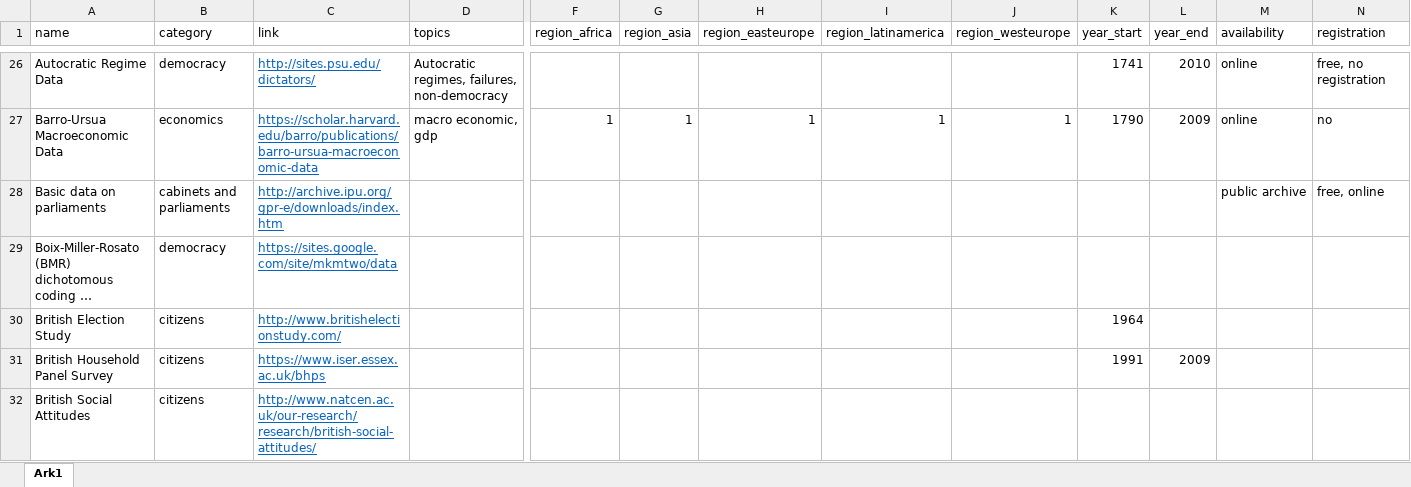
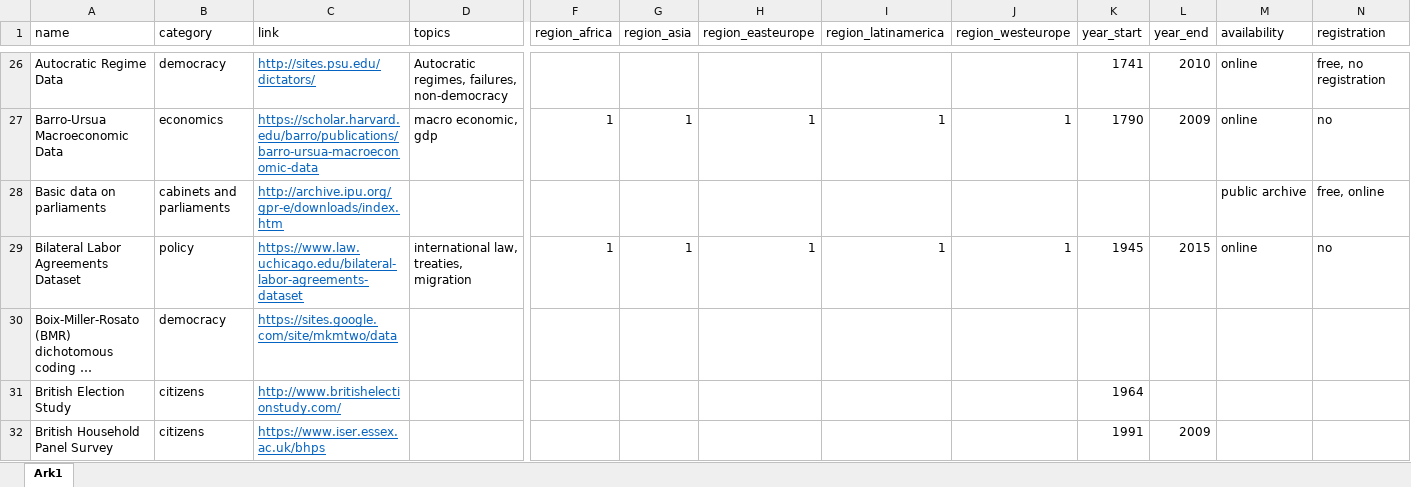
Before and after one commit to erikgahner/PolData, an Excel workbook: PolData.xlsx, sheet Ark1, drawn as a sheet; only a part is shown, gaps mark what is left out; the shorter side is filled out with more unchanged rows; long unchanged cells end in …; values as stored, in another font and other column widths than the file's, no borders; rows hold the shown columns only; the diff names each change by its address in the sheet, - before the commit and + after, or states it on an @@ line.

Commit message:
add 'Bilateral Labor Agreements Dataset'

```diff
--- a/PolData.xlsx (sheet Ark1)
+++ b/PolData.xlsx (sheet Ark1)
+row 29: Bilateral Labor Agreements Dataset | policy | https://www.law.uchicago.edu/bilateral-labor-agreements-dataset | international law, treaties, migration | 1 | 1 | 1 | 1 | 1 | 1945 | 2015 | online | no
```
Also changed, not shown: 4 other files.
